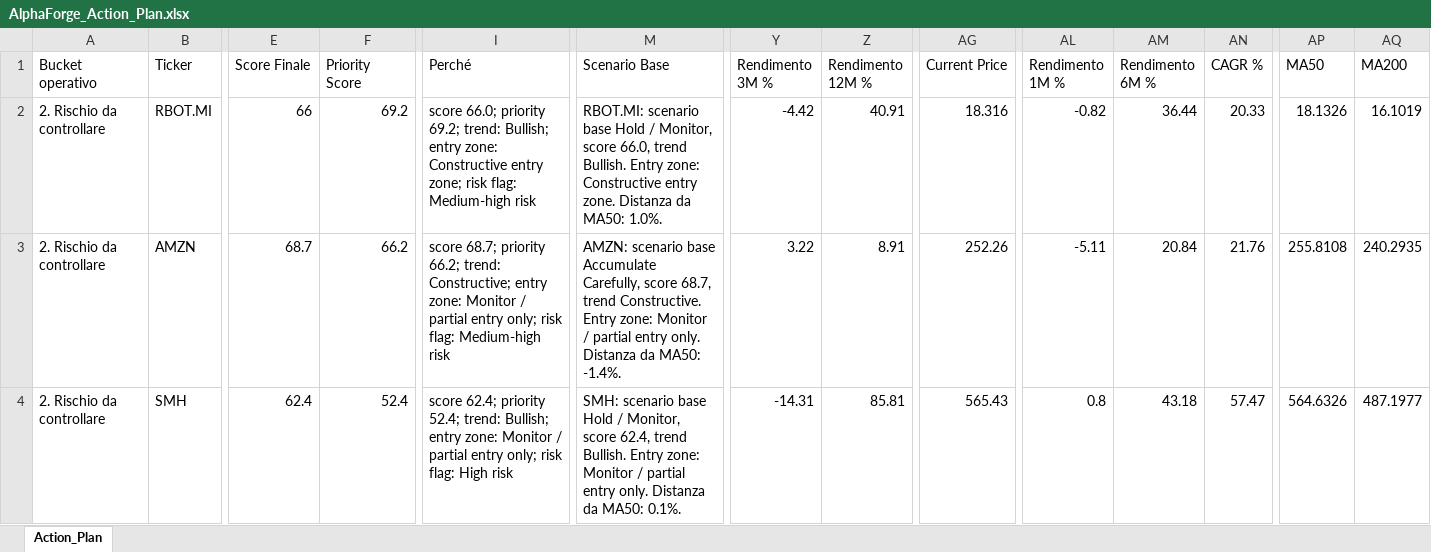
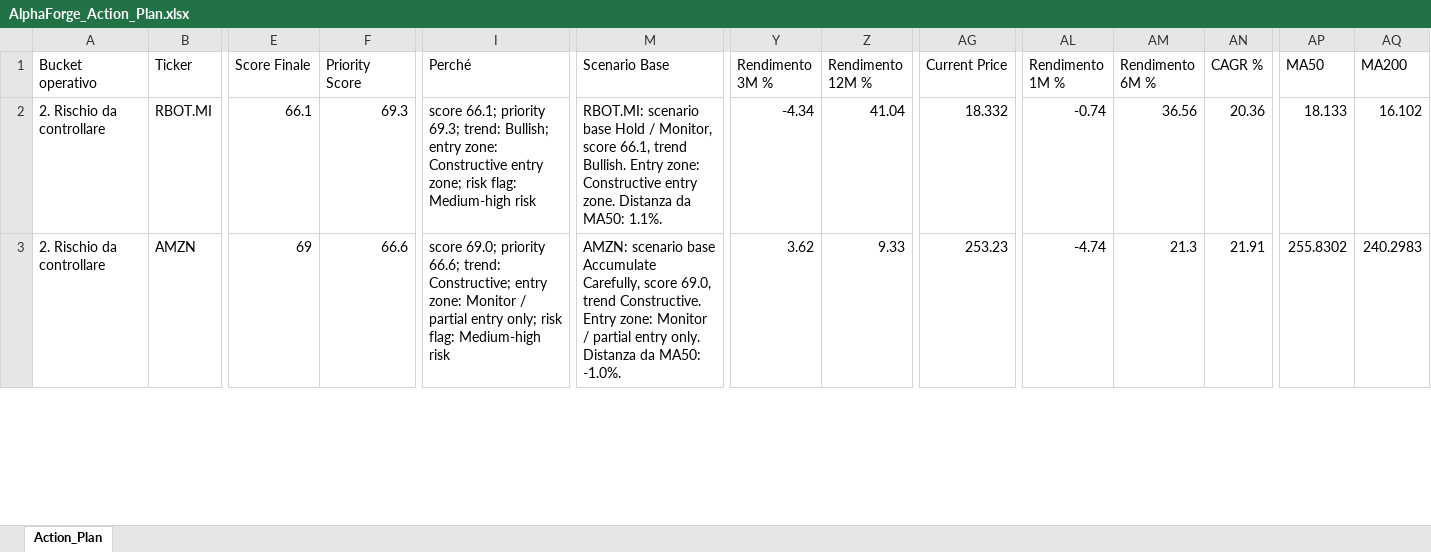
Before and after one commit to mirkomazzacuva/etf-intelligence-agent, an Excel workbook: AlphaForge_Action_Plan.xlsx, sheet Action_Plan, drawn as a sheet; only a part is shown, gaps mark what is left out; values as stored, in another font and other column widths than the file's, no borders; removed rows and columns are numbered as before the commit, all else as after; rows hold the shown columns only; the diff covers the shown part only; the diff names each change by its address in the sheet, - before the commit and + after, or states it on an @@ line.

```diff
--- a/AlphaForge_Action_Plan.xlsx (sheet Action_Plan)
+++ b/AlphaForge_Action_Plan.xlsx (sheet Action_Plan)
-E2 (Score Finale): 66
+E2 (Score Finale): 66.1
-F2 (Priority Score): 69.2
+F2 (Priority Score): 69.3
-I2 (Perché): score 66.0; priority 69.2; trend: Bullish;…
+I2 (Perché): score 66.1; priority 69.3; trend: Bullish;…
-M2 (Scenario Base): …Monitor, score 66.0, trend Bullish. Entry zone: Constructive entry zone. Distanza da MA50: 1.0%.
+M2 (Scenario Base): …Monitor, score 66.1, trend Bullish. Entry zone: Constructive entry zone. Distanza da MA50: 1.1%.
-Y2 (Rendimento 3M %): -4.42
+Y2 (Rendimento 3M %): -4.34
-Z2 (Rendimento 12M %): 40.91
+Z2 (Rendimento 12M %): 41.04
-AG2 (Current Price): 18.316
+AG2 (Current Price): 18.332
-AL2 (Rendimento 1M %): -0.82
+AL2 (Rendimento 1M %): -0.74
-AM2 (Rendimento 6M %): 36.44
+AM2 (Rendimento 6M %): 36.56
-AN2 (CAGR %): 20.33
+AN2 (CAGR %): 20.36
-AP2 (MA50): 18.1326
+AP2 (MA50): 18.133
-AQ2 (MA200): 16.1019
+AQ2 (MA200): 16.102
-E3 (Score Finale): 68.7
+E3 (Score Finale): 69
-F3 (Priority Score): 66.2
+F3 (Priority Score): 66.6
-I3 (Perché): score 68.7; priority 66.2; trend: Constructive;…
+I3 (Perché): score 69.0; priority 66.6; trend: Constructive;…
-M3 (Scenario Base): …Carefully, score 68.7, trend Constructive. Entry zone: Monitor / partial entry only. Distanza da MA50: -1.4%.
+M3 (Scenario Base): …Carefully, score 69.0, trend Constructive. Entry zone: Monitor / partial entry only. Distanza da MA50: -1.0%.
-Y3 (Rendimento 3M %): 3.22
+Y3 (Rendimento 3M %): 3.62
-Z3 (Rendimento 12M %): 8.91
+Z3 (Rendimento 12M %): 9.33
-AG3 (Current Price): 252.26
+AG3 (Current Price): 253.23
-AL3 (Rendimento 1M %): -5.11
+AL3 (Rendimento 1M %): -4.74
-AM3 (Rendimento 6M %): 20.84
+AM3 (Rendimento 6M %): 21.3
-AN3 (CAGR %): 21.76
+AN3 (CAGR %): 21.91
-AP3 (MA50): 255.8108
+AP3 (MA50): 255.8302
-AQ3 (MA200): 240.2935
+AQ3 (MA200): 240.2983
-row 4: 2. Rischio da controllare | SMH | 62.4 | 52.4 | score 62.4; priority 52.4; trend: Bullish; entry zone: Monitor / partial entry only; risk flag: High risk | SMH: scenario base Hold / Monitor, score 62.4, trend Bullish. Entry zone: Monitor / partial entry only. Distanza da MA50: 0.1%. | -14.31 | 85.81 | 565.43 | 0.8 | 43.18 | 57.47 | 564.6326 | 487.1977
```
Also changed, not shown: 3 added rows, 2 removed rows and 298 edited cells elsewhere in this sheet, AlphaForge_Fineco_Decision_Cockpit.xlsx, AlphaForge_Insights.xlsx, 25 other files.
